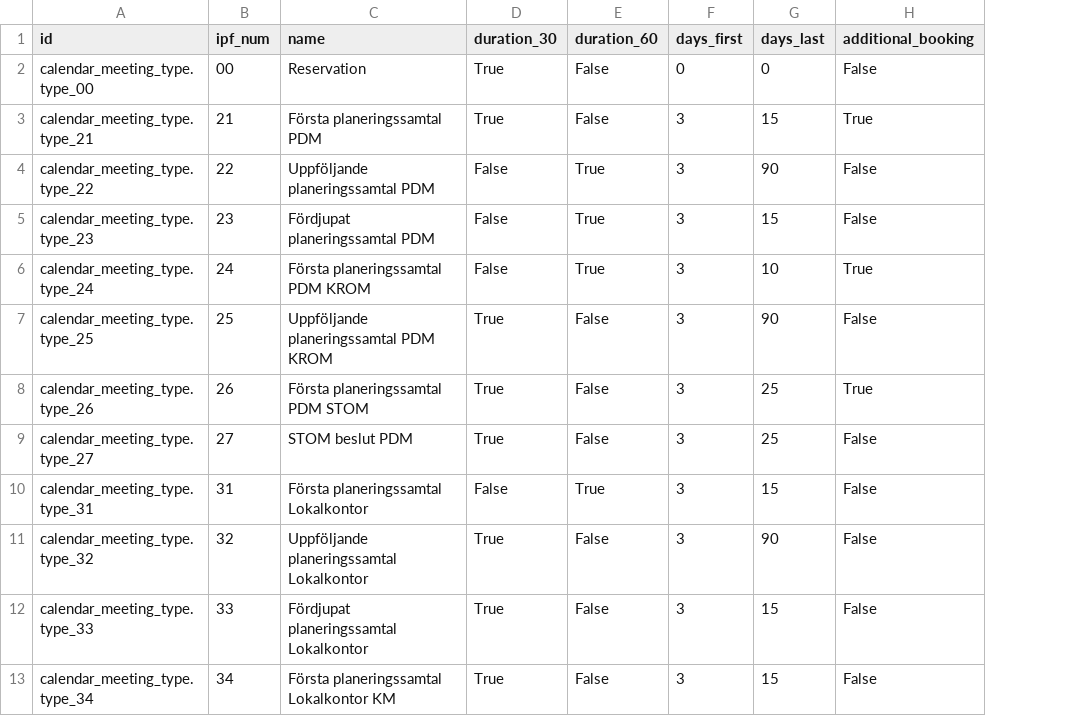
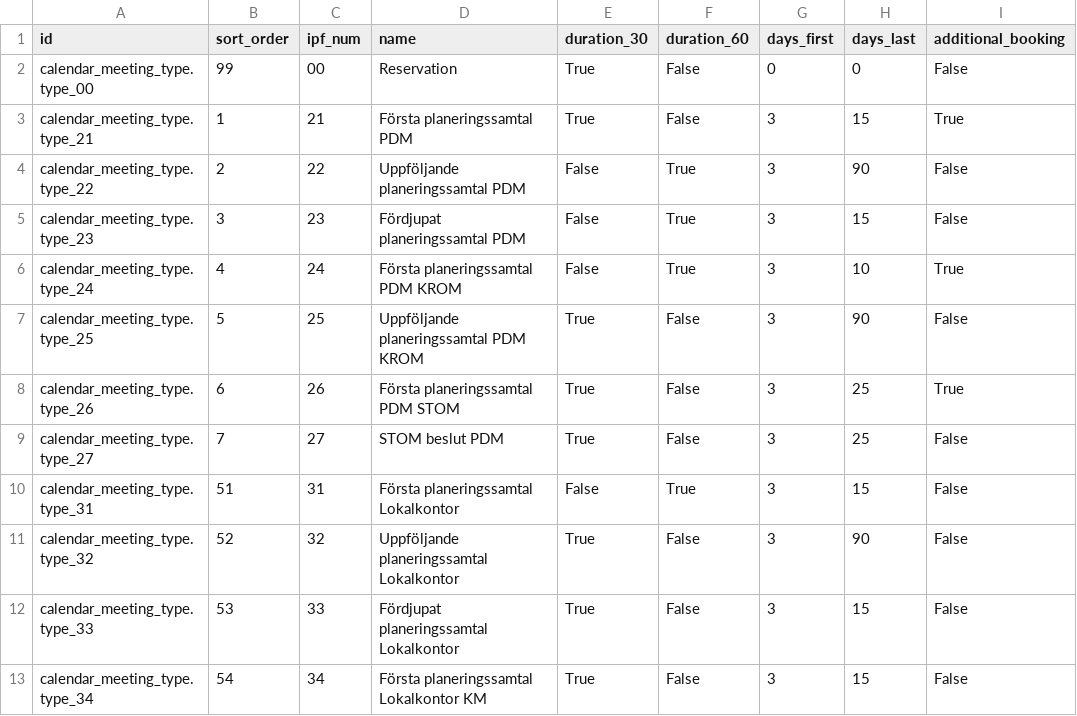
Before and after one commit to vertelab/odoo-af, a CSV file: calendar_af/data/calendar.appointment.type.csv, drawn as a sheet; only a part is shown; the diff names each change by its address in the sheet, - before the commit and + after, or states it on an @@ line.

Commit message:
calendar_af AFC-1771: added sort order for calendar.appointment.type

```diff
--- a/calendar_af/data/calendar.appointment.type.csv
+++ b/calendar_af/data/calendar.appointment.type.csv
+column B (sort_order), rows 2-13: 99 | 1 | 2 | 3 | 4 | 5 | 6 | 7 | 51 | 52 | 53 | 54
```
Also changed, not shown: 4 other files.
